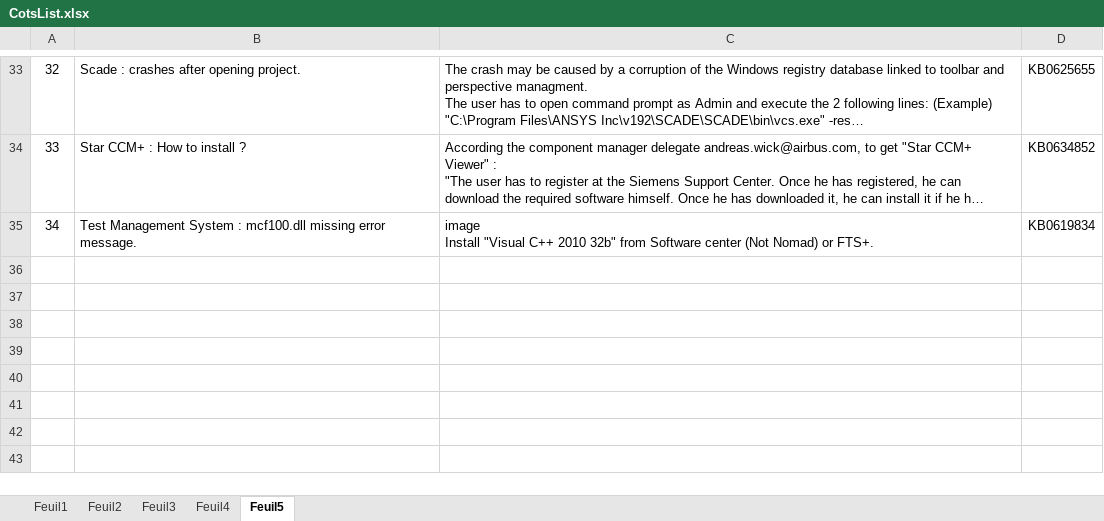
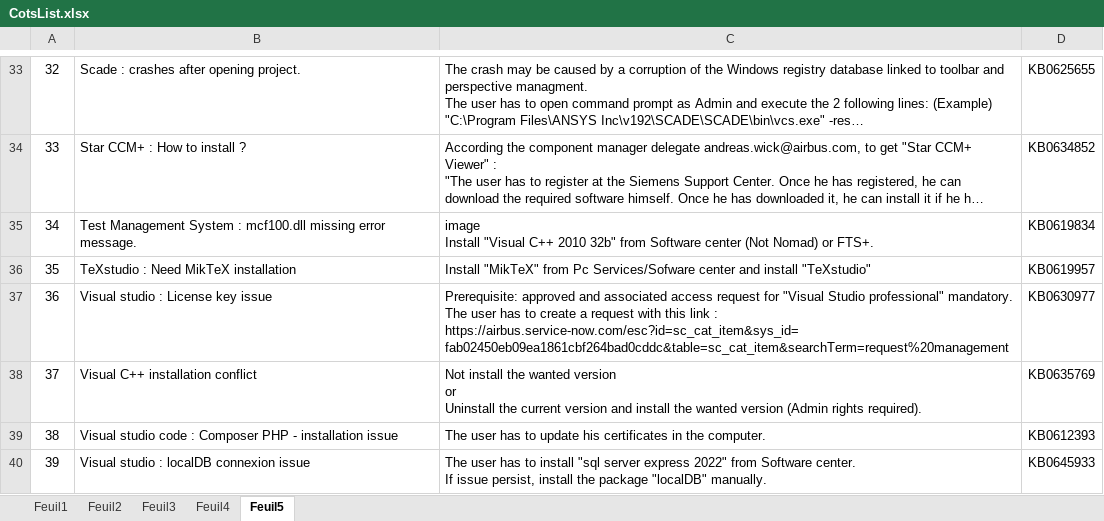
Before and after one commit to serghinerached/prodigiup-frontend, an Excel workbook: public/data/CotsList.xlsx, sheet Feuil5, drawn as a sheet; only a part is shown, gaps mark what is left out; long unchanged cells end in …; values as stored, in another font and other column widths than the file's, no borders; ↵ is a line break in a cell; the diff covers the shown part only; the diff names each change by its address in the sheet, - before the commit and + after, or states it on an @@ line.

```diff
--- a/public/data/CotsList.xlsx (sheet Feuil5)
+++ b/public/data/CotsList.xlsx (sheet Feuil5)
+row 36: 35 | TeXstudio : Need MikTeX installation | Install "MikTeX" from Pc Services/Sofware center and install "TeXstudio" | KB0619957
+row 37: 36 | Visual studio : License key issue | Prerequisite: approved and associated access request for "Visual Studio professional" mandatory. ↵ The user has to create a request with this link : ↵ https://airbus.service-now.com/esc?id=sc_cat_item&sys_id=fab02450eb09ea1861cbf264bad0cddc&table=sc_cat_item&searchTerm=request%20management | KB0630977
+row 38: 37 | Visual C++ installation conflict | Not install the wanted version ↵ or ↵ Uninstall the current version and install the wanted version (Admin rights required). | KB0635769
+row 39: 38 | Visual studio code : Composer PHP - installation issue | The user has to update his certificates in the computer. | KB0612393
+row 40: 39 | Visual studio : localDB connexion issue | The user has to install "sql server express 2022" from Software center. ↵ If issue persist, install the package "localDB" manually. | KB0645933
```
Also changed, not shown: 5 added rows elsewhere in this sheet, sheet Feuil4, sheet Feuil1, sheet Feuil2, 1 other file.
